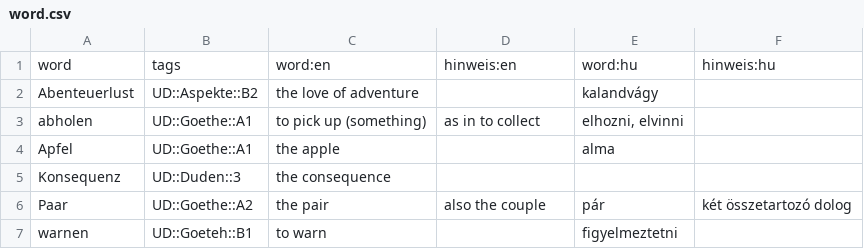
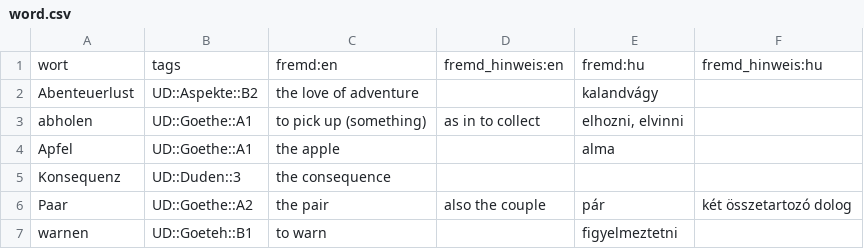
Before and after one commit to AFulgens/ultimate-deutsch, a CSV file: src/data/word.csv, drawn as a sheet; removed rows and columns are numbered as before the commit, all else as after; the diff names each change by its address in the sheet, - before the commit and + after, or states it on an @@ line.

```diff
--- a/src/data/word.csv
+++ b/src/data/word.csv
-row 1: word | tags | word:en | hinweis:en | word:hu | hinweis:hu
+row 1: wort | tags | fremd:en | fremd_hinweis:en | fremd:hu | fremd_hinweis:hu
```
Also changed, not shown: src/data/substantiv.csv, src/data/verb.csv, 13 other files.
